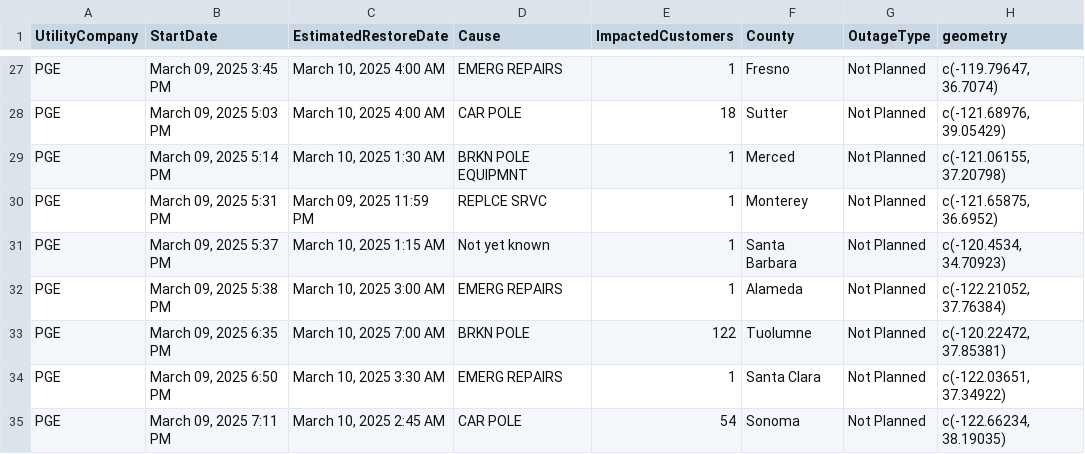
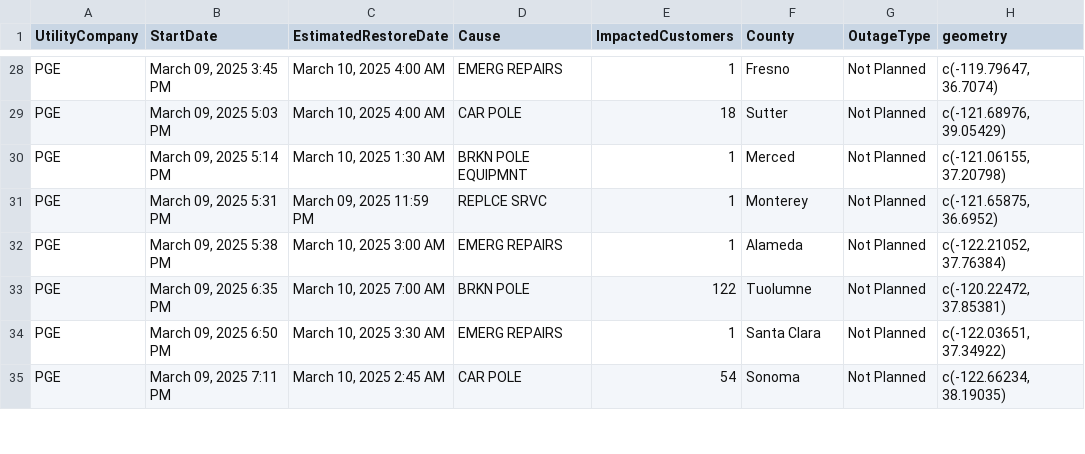
Before and after one commit to abcotvdata/power_outage_tracker, a CSV file: current_power_outages.csv, drawn as a sheet; only a part is shown, gaps mark what is left out; the diff covers the shown part only.

```diff
--- a/current_power_outages.csv
+++ b/current_power_outages.csv
@@ -30,3 +31,2 @@ PGE,"March 09, 2025  5:14 PM","March 10, 2025  1:30 AM",BRKN POLE EQUIPMNT,1,Mer
 PGE,"March 09, 2025  5:31 PM","March 09, 2025 11:59 PM",REPLCE SRVC,1,Monterey,Not Planned,"c(-121.65875, 36.6952)"
-PGE,"March 09, 2025  5:37 PM","March 10, 2025  1:15 AM",Not yet known,1,Santa Barbara,Not Planned,"c(-120.4534, 34.70923)"
 PGE,"March 09, 2025  5:38 PM","March 10, 2025  3:00 AM",EMERG REPAIRS,1,Alameda,Not Planned,"c(-122.21052, 37.76384)"
```
Also changed, not shown: 3 added rows, 2 removed rows and 9 edited cells elsewhere in this file, 5 other files.
